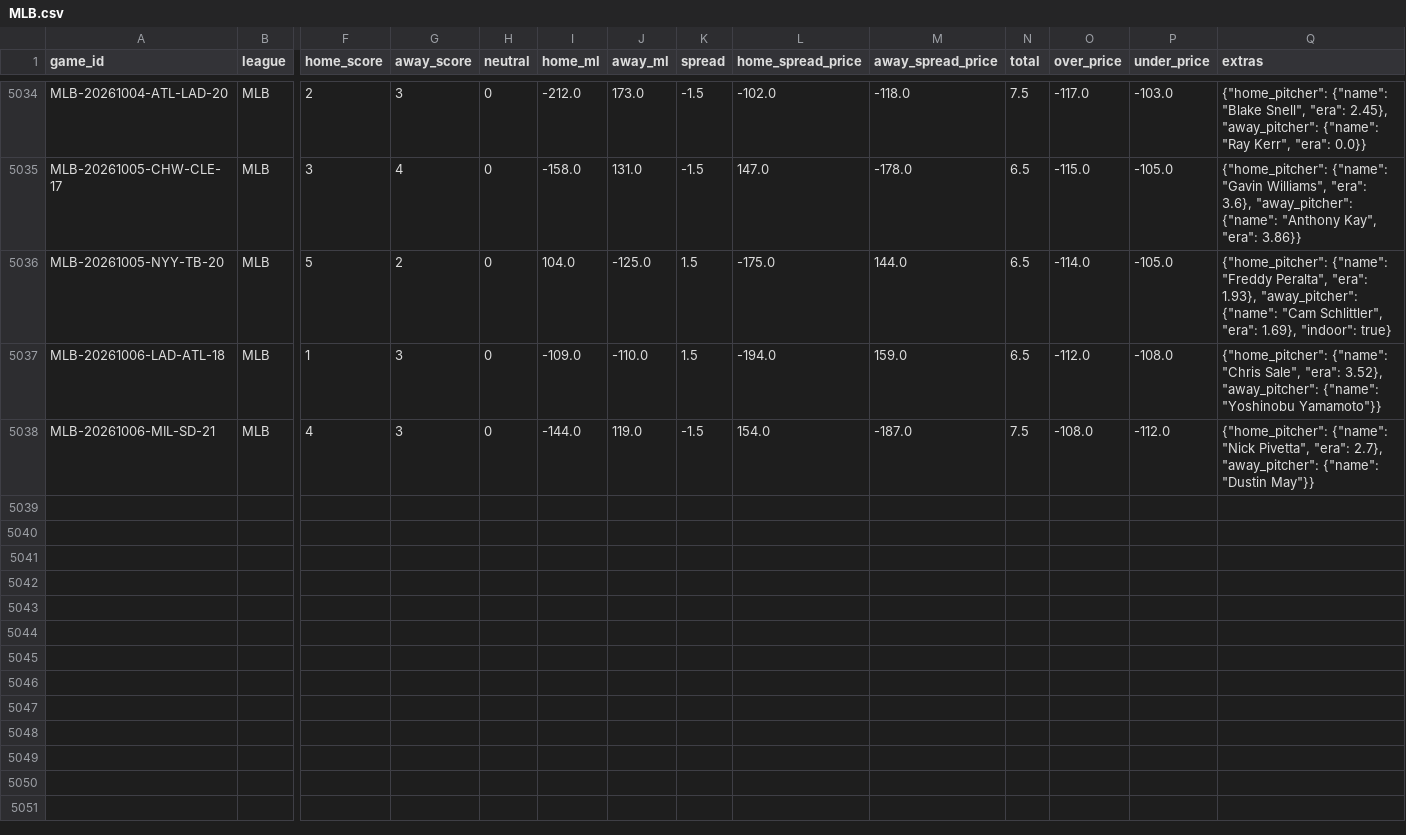
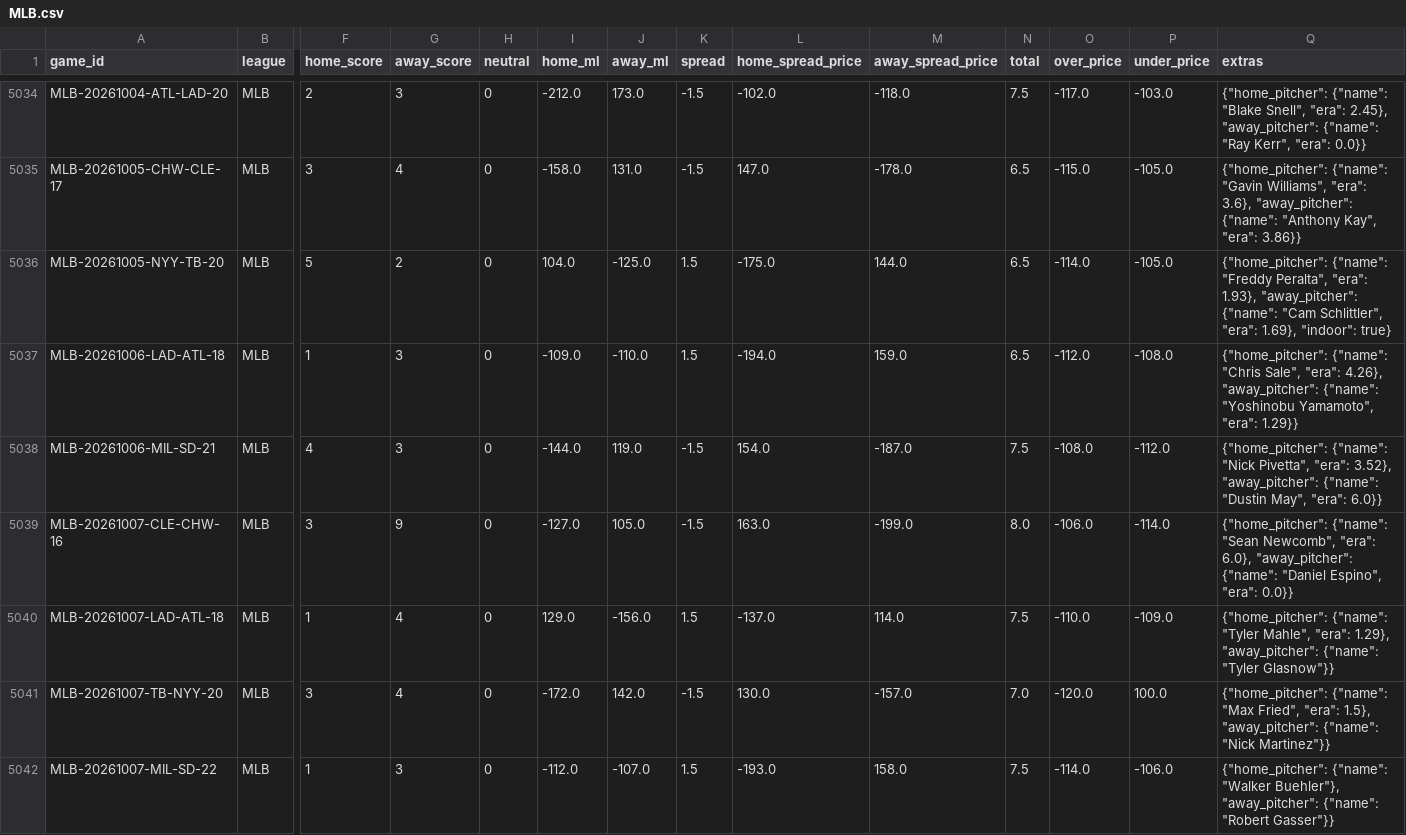
Before and after one commit to ElRico64/AlgoTradingBot, a CSV file: data/history/MLB.csv, drawn as a sheet; only a part is shown, gaps mark what is left out; rows hold the shown columns only; the diff names each change by its address in the sheet, - before the commit and + after, or states it on an @@ line.

```diff
--- a/data/history/MLB.csv
+++ b/data/history/MLB.csv
-Q5037 (extras): …Sale", "era": 3.52}, "away_pitcher": {"name": "Yoshinobu Yamamoto"}}
+Q5037 (extras): …Sale", "era": 4.26}, "away_pitcher": {"name": "Yoshinobu Yamamoto", "era": 1.29}}
-Q5038 (extras): …Pivetta", "era": 2.7}, "away_pitcher": {"name": "Dustin May"}}
+Q5038 (extras): …Pivetta", "era": 3.52}, "away_pitcher": {"name": "Dustin May", "era": 6.0}}
+row 5039: MLB-20261007-CLE-CHW-16 | MLB | 3 | 9 | 0 | -127.0 | 105.0 | -1.5 | 163.0 | -199.0 | 8.0 | -106.0 | -114.0 | {"home_pitcher": {"name": "Sean Newcomb", "era": 6.0}, "away_pitcher": {"name": "Daniel Espino", "era": 0.0}}
+row 5040: MLB-20261007-LAD-ATL-18 | MLB | 1 | 4 | 0 | 129.0 | -156.0 | 1.5 | -137.0 | 114.0 | 7.5 | -110.0 | -109.0 | {"home_pitcher": {"name": "Tyler Mahle", "era": 1.29}, "away_pitcher": {"name": "Tyler Glasnow"}}
+row 5041: MLB-20261007-TB-NYY-20 | MLB | 3 | 4 | 0 | -172.0 | 142.0 | -1.5 | 130.0 | -157.0 | 7.0 | -120.0 | 100.0 | {"home_pitcher": {"name": "Max Fried", "era": 1.5}, "away_pitcher": {"name": "Nick Martinez"}}
+row 5042: MLB-20261007-MIL-SD-22 | MLB | 1 | 3 | 0 | -112.0 | -107.0 | 1.5 | -193.0 | 158.0 | 7.5 | -114.0 | -106.0 | {"home_pitcher": {"name": "Walker Buehler"}, "away_pitcher": {"name": "Robert Gasser"}}
```
Also changed, not shown: data/history/NHL.csv, 4 other files.
